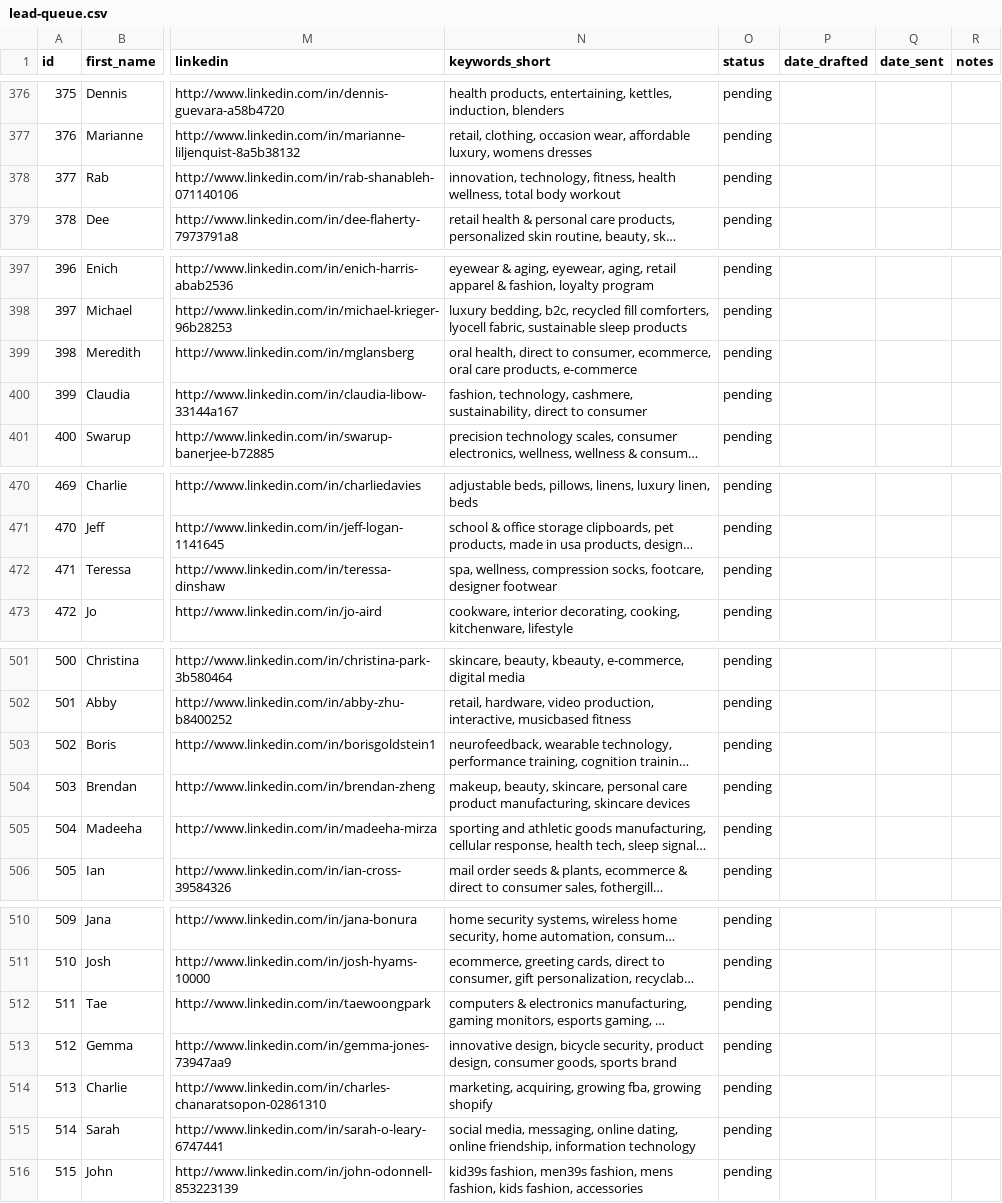
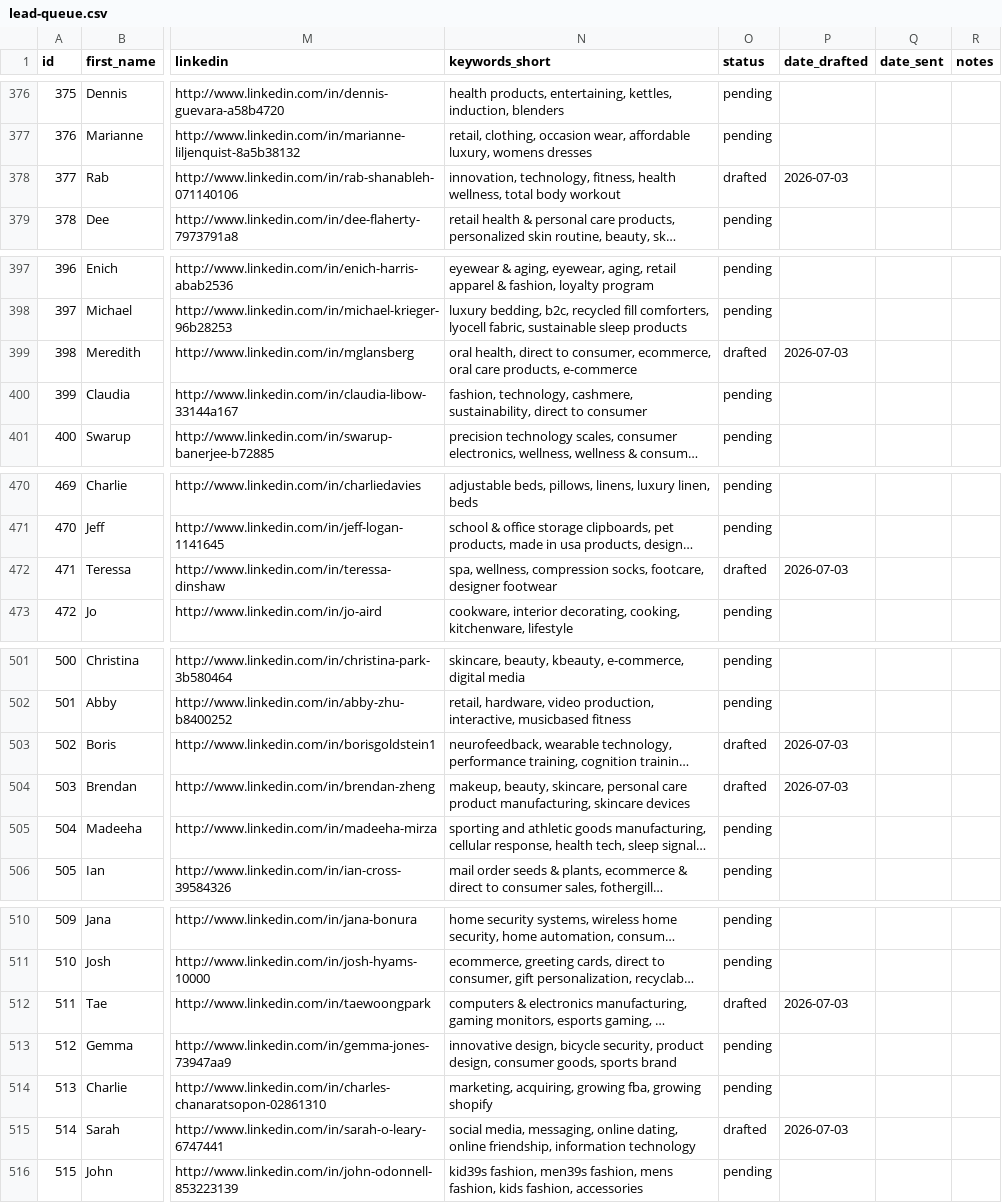
Before and after one commit to winslinger/Outreach, a CSV file: lead-queue.csv, drawn as a sheet; only a part is shown, gaps mark what is left out; long unchanged cells end in …; the diff covers the shown part only; the diff names each change by its address in the sheet, - before the commit and + after, or states it on an @@ line.

```diff
--- a/lead-queue.csv
+++ b/lead-queue.csv
-O378 (status): pending
+O378 (status): drafted
-P378 (date_drafted): (empty)
+P378 (date_drafted): 2026-07-03
-O399 (status): pending
+O399 (status): drafted
-P399 (date_drafted): (empty)
+P399 (date_drafted): 2026-07-03
-O472 (status): pending
+O472 (status): drafted
-P472 (date_drafted): (empty)
+P472 (date_drafted): 2026-07-03
-O503:O504 (status): pending
+O503:O504 (status): drafted
-P503:P504 (date_drafted): (empty)
+P503:P504 (date_drafted): 2026-07-03
-O512 (status): pending
+O512 (status): drafted
-P512 (date_drafted): (empty)
+P512 (date_drafted): 2026-07-03
-O515 (status): pending
+O515 (status): drafted
-P515 (date_drafted): (empty)
+P515 (date_drafted): 2026-07-03
```
Also changed, not shown: 6 edited cells elsewhere in this file, 1 other file.
